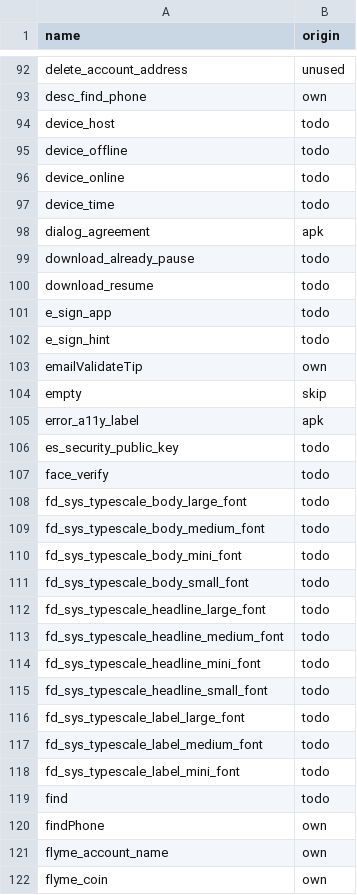
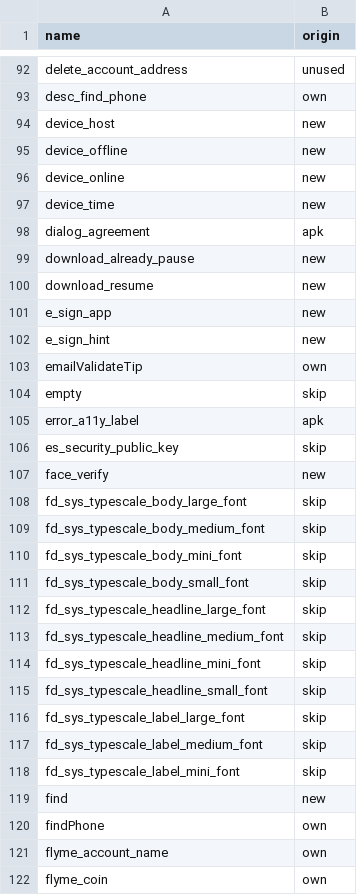
Before and after one commit to NeonCatRC/flyme_overlays_ru, a TSV file: flyme12/MzAccount/status.tsv, drawn as a sheet; only a part is shown, gaps mark what is left out; the diff covers the shown part only.

```diff
--- a/flyme12/MzAccount/status.tsv
+++ b/flyme12/MzAccount/status.tsv
@@ -93,11 +93,11 @@ delete_account_address	unused
 desc_find_phone	own
-device_host	todo
-device_offline	todo
-device_online	todo
-device_time	todo
+device_host	new
+device_offline	new
+device_online	new
+device_time	new
 dialog_agreement	apk
-download_already_pause	todo
-download_resume	todo
-e_sign_app	todo
-e_sign_hint	todo
+download_already_pause	new
+download_resume	new
+e_sign_app	new
+e_sign_hint	new
 emailValidateTip	own
@@ -105,16 +105,16 @@ empty	skip
 error_a11y_label	apk
-es_security_public_key	todo
-face_verify	todo
-fd_sys_typescale_body_large_font	todo
-fd_sys_typescale_body_medium_font	todo
-fd_sys_typescale_body_mini_font	todo
-fd_sys_typescale_body_small_font	todo
-fd_sys_typescale_headline_large_font	todo
-fd_sys_typescale_headline_medium_font	todo
-fd_sys_typescale_headline_mini_font	todo
-fd_sys_typescale_headline_small_font	todo
-fd_sys_typescale_label_large_font	todo
-fd_sys_typescale_label_medium_font	todo
-fd_sys_typescale_label_mini_font	todo
-find	todo
+es_security_public_key	skip
+face_verify	new
+fd_sys_typescale_body_large_font	skip
+fd_sys_typescale_body_medium_font	skip
+fd_sys_typescale_body_mini_font	skip
+fd_sys_typescale_body_small_font	skip
+fd_sys_typescale_headline_large_font	skip
+fd_sys_typescale_headline_medium_font	skip
+fd_sys_typescale_headline_mini_font	skip
+fd_sys_typescale_headline_small_font	skip
+fd_sys_typescale_label_large_font	skip
+fd_sys_typescale_label_medium_font	skip
+fd_sys_typescale_label_mini_font	skip
+find	new
 findPhone	own
```
Also changed, not shown: 109 edited cells elsewhere in this file, flyme12/Calendar/status.tsv, flyme12/Email/status.tsv, 21 other files.
